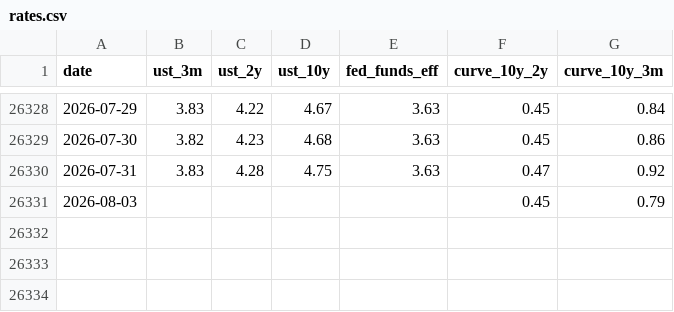
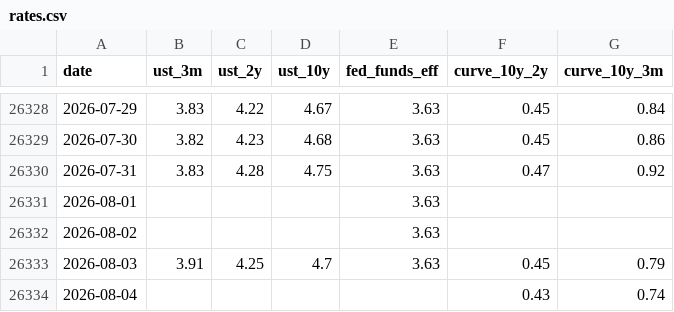
Before and after one commit to moolobi/notification, a CSV file: data/macro/rates.csv, drawn as a sheet; only a part is shown, gaps mark what is left out.

```diff
--- a/data/macro/rates.csv
+++ b/data/macro/rates.csv
@@ -26330,2 +26330,5 @@ date,ust_3m,ust_2y,ust_10y,fed_funds_eff,curve_10y_2y,curve_10y_3m
 2026-07-31,3.83,4.28,4.75,3.63,0.47,0.92
-2026-08-03,,,,,0.45,0.79
+2026-08-01,,,,3.63,,
+2026-08-02,,,,3.63,,
+2026-08-03,3.91,4.25,4.7,3.63,0.45,0.79
+2026-08-04,,,,,0.43,0.74
```
Also changed, not shown: data/macro/breadth.csv, data/macro/breadth_stocks.csv, 40 other files.
